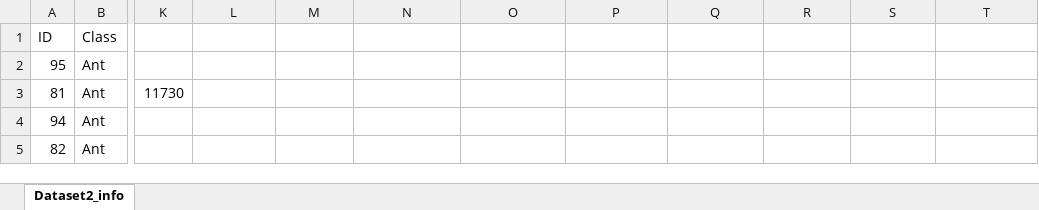
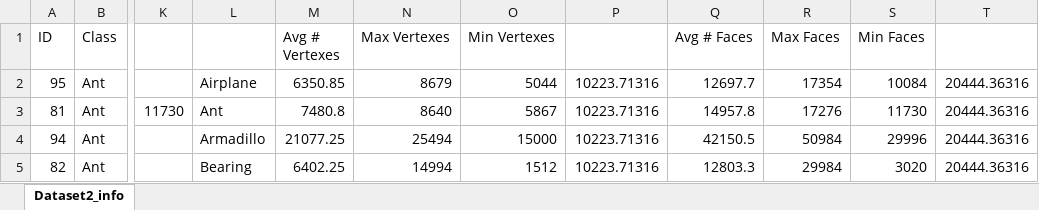
Before and after one commit to mnolp/INFOMR, an Excel workbook: Dataset2_info.xlsx, sheet Dataset2_info, drawn as a sheet; only a part is shown, gaps mark what is left out; values as stored, in another font and other column widths than the file's, no borders; charts and pictures not drawn; the diff covers the shown part only; the diff names each change by its address in the sheet, - before the commit and + after, or states it on an @@ line.

Commit message:
Updated .xlsx file. Data reorganized to create graph

```diff
--- a/Dataset2_info.xlsx (sheet Dataset2_info)
+++ b/Dataset2_info.xlsx (sheet Dataset2_info)
-M1: (empty)
+M1: Avg # Vertexes
-N1: (empty)
+N1: Max Vertexes
-O1: (empty)
+O1: Min Vertexes
-Q1: (empty)
+Q1: Avg # Faces
-R1: (empty)
+R1: Max Faces
-S1: (empty)
+S1: Min Faces
-L2: (empty)
+L2: Airplane
-M2 (Avg # Vertexes): (empty)
+M2 (Avg # Vertexes): 6350.85
-N2 (Max Vertexes): (empty)
+N2 (Max Vertexes): 8679
-O2 (Min Vertexes): (empty)
+O2 (Min Vertexes): 5044
-P2:P5: (empty)
+P2:P5: 10223.71316
-Q2 (Avg # Faces): (empty)
+Q2 (Avg # Faces): 12697.7
-R2 (Max Faces): (empty)
+R2 (Max Faces): 17354
-S2 (Min Faces): (empty)
+S2 (Min Faces): 10084
-T2:T5: (empty)
+T2:T5: 20444.36316
-L3: (empty)
+L3: Ant
-M3 (Avg # Vertexes): (empty)
+M3 (Avg # Vertexes): 7480.8
-N3 (Max Vertexes): (empty)
+N3 (Max Vertexes): 8640
-O3 (Min Vertexes): (empty)
+O3 (Min Vertexes): 5867
-Q3 (Avg # Faces): (empty)
+Q3 (Avg # Faces): 14957.8
-R3 (Max Faces): (empty)
+R3 (Max Faces): 17276
-S3 (Min Faces): (empty)
+S3 (Min Faces): 11730
-L4: (empty)
+L4: Armadillo
-M4 (Avg # Vertexes): (empty)
+M4 (Avg # Vertexes): 21077.25
-N4 (Max Vertexes): (empty)
+N4 (Max Vertexes): 25494
-O4 (Min Vertexes): (empty)
+O4 (Min Vertexes): 15000
-Q4 (Avg # Faces): (empty)
+Q4 (Avg # Faces): 42150.5
-R4 (Max Faces): (empty)
+R4 (Max Faces): 50984
-S4 (Min Faces): (empty)
+S4 (Min Faces): 29996
-L5: (empty)
+L5: Bearing
-M5 (Avg # Vertexes): (empty)
+M5 (Avg # Vertexes): 6402.25
-N5 (Max Vertexes): (empty)
+N5 (Max Vertexes): 14994
-O5 (Min Vertexes): (empty)
+O5 (Min Vertexes): 1512
-Q5 (Avg # Faces): (empty)
+Q5 (Avg # Faces): 12803.3
-R5 (Max Faces): (empty)
+R5 (Max Faces): 29984
-S5 (Min Faces): (empty)
+S5 (Min Faces): 3020
```
Also changed, not shown: 137 edited cells elsewhere in this sheet, charts or pictures.
